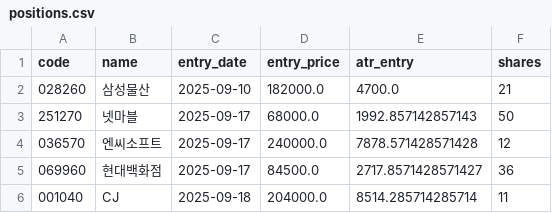
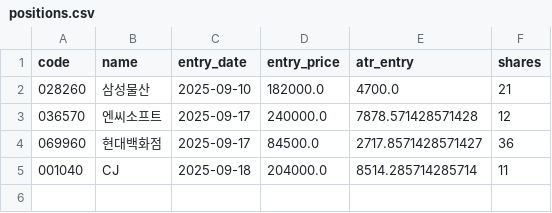
Before and after one commit to buminjun/kospi200-signal-bot, a CSV file: positions.csv, drawn as a sheet.

Commit message:
chore: update positions [skip ci]

```diff
--- a/positions.csv
+++ b/positions.csv
@@ -2,3 +2,2 @@ code,name,entry_date,entry_price,atr_entry,shares
 028260,삼성물산,2025-09-10,182000.0,4700.0,21
-251270,넷마블,2025-09-17,68000.0,1992.857142857143,50
 036570,엔씨소프트,2025-09-17,240000.0,7878.571428571428,12
```
